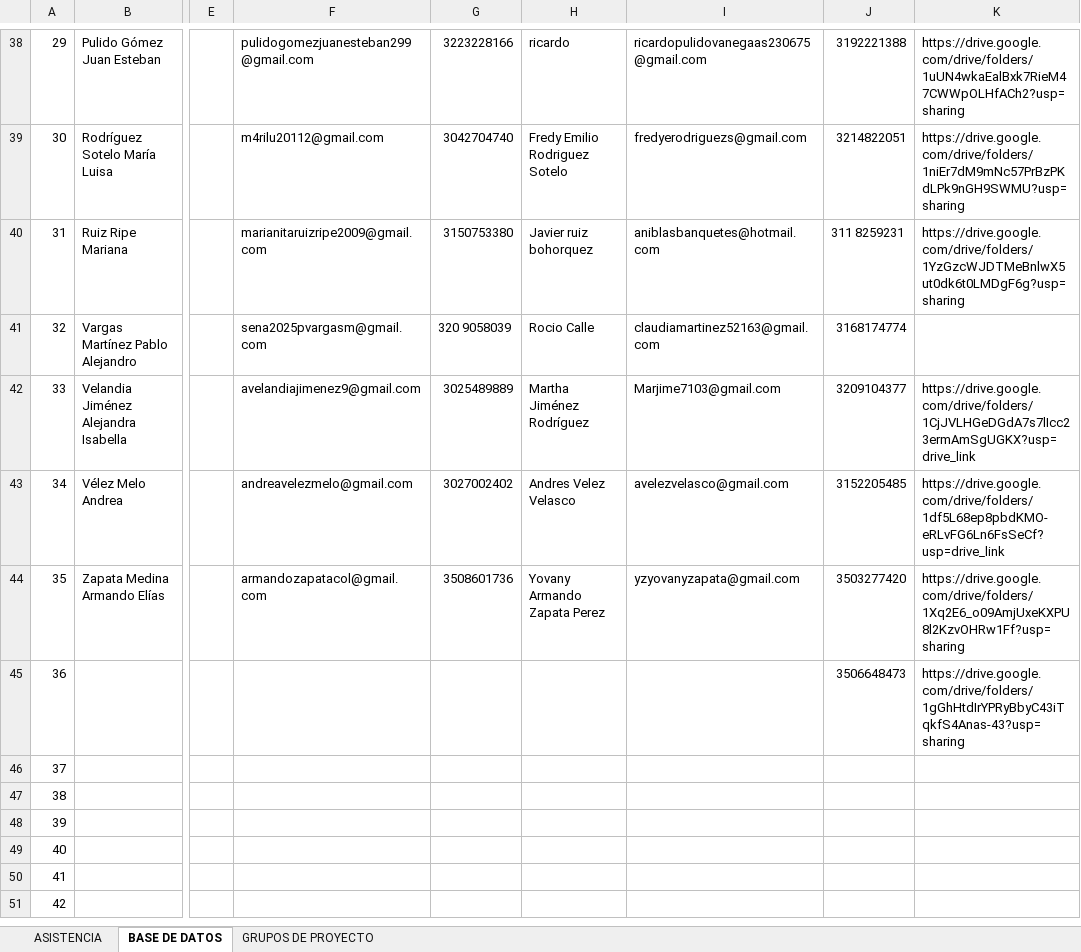
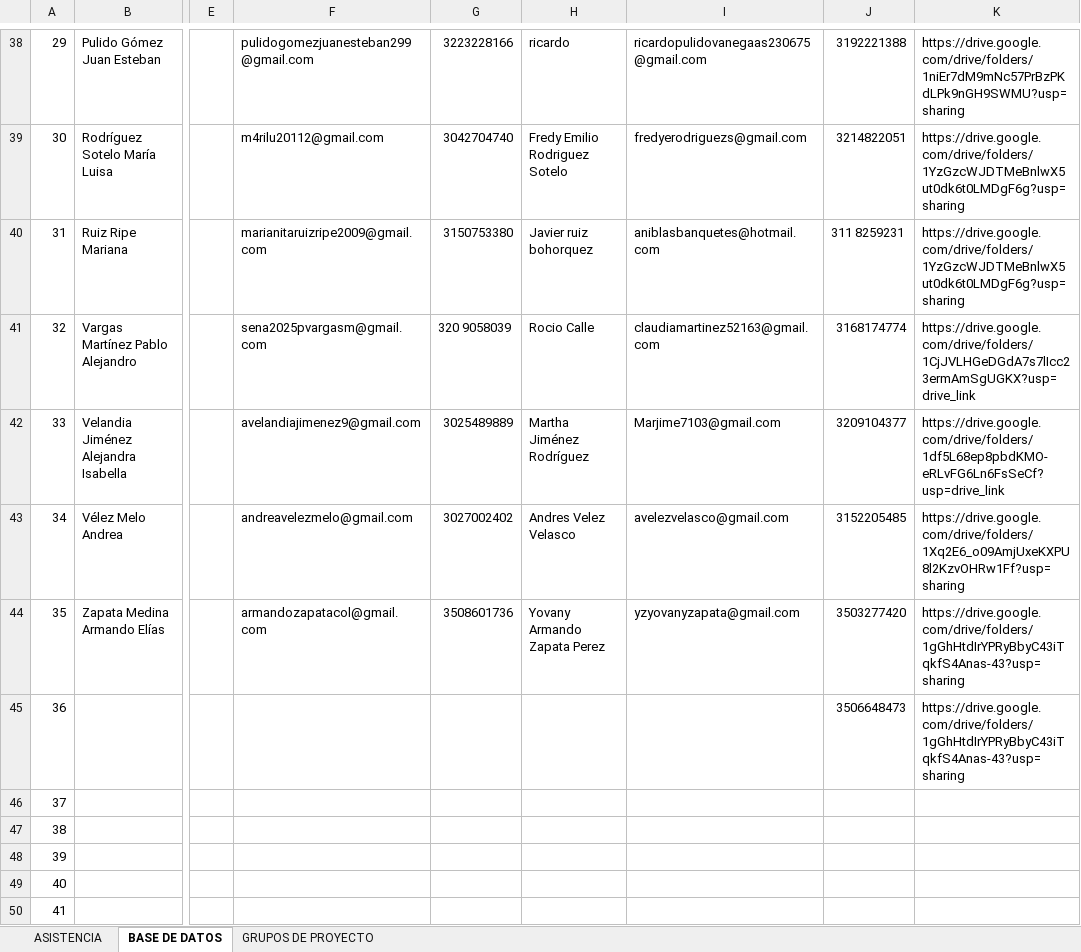
Before and after one commit to Agentes-IA-2026/Bot_Sena-Seguimiento, an Excel workbook: assets/Listados/CRFK - 3415087 - 2026.xlsx, sheet BASE DE DATOS, drawn as a sheet; only a part is shown, gaps mark what is left out; the shorter side is filled out with more unchanged rows; values as stored, in another font and other column widths than the file's, no cell formats; conditional formats and table styles not drawn; the diff covers the shown part only; the diff names each change by its address in the sheet, - before the commit and + after, or states it on an @@ line.

```diff
--- a/assets/Listados/CRFK - 3415087 - 2026.xlsx (sheet BASE DE DATOS)
+++ b/assets/Listados/CRFK - 3415087 - 2026.xlsx (sheet BASE DE DATOS)
-K38: https://drive.google.com/drive/folders/1uUN4wkaEalBxk7RieM47CWWpOLHfACh2?usp=sharing
+K38: https://drive.google.com/drive/folders/1niEr7dM9mNc57PrBzPKdLPk9nGH9SWMU?usp=sharing
-K39: https://drive.google.com/drive/folders/1niEr7dM9mNc57PrBzPKdLPk9nGH9SWMU?usp=sharing
+K39: https://drive.google.com/drive/folders/1YzGzcWJDTMeBnlwX5ut0dk6t0LMDgF6g?usp=sharing
-K41: (empty)
+K41: https://drive.google.com/drive/folders/1CjJVLHGeDGdA7s7lIcc23ermAmSgUGKX?usp=drive_link
-K42: https://drive.google.com/drive/folders/1CjJVLHGeDGdA7s7lIcc23ermAmSgUGKX?usp=drive_link
+K42: https://drive.google.com/drive/folders/1df5L68ep8pbdKMO-eRLvFG6Ln6FsSeCf?usp=drive_link
-K43: https://drive.google.com/drive/folders/1df5L68ep8pbdKMO-eRLvFG6Ln6FsSeCf?usp=drive_link
+K43: https://drive.google.com/drive/folders/1Xq2E6_o09AmjUxeKXPU8l2KzvOHRw1Ff?usp=sharing
-K44: https://drive.google.com/drive/folders/1Xq2E6_o09AmjUxeKXPU8l2KzvOHRw1Ff?usp=sharing
+K44: https://drive.google.com/drive/folders/1gGhHtdIrYPRyBbyC43iTqkfS4Anas-43?usp=sharing
```
Also changed, not shown: 28 edited cells elsewhere in this sheet, sheet ASISTENCIA, cell formats, formulas that keep their value, assets/Listados/CGS - 3414936 - 2026.xlsx, assets/Listados/CGS - 3414937 - 2026.xlsx, 39 other files.
